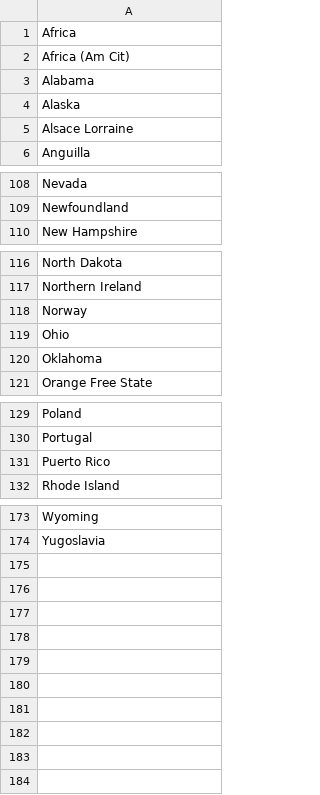
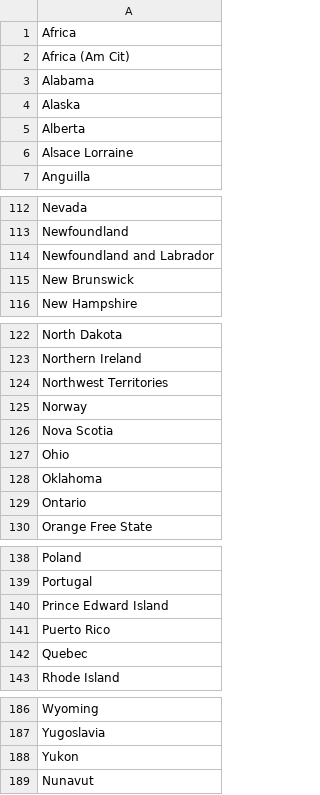
Before and after one commit to historyforge/historyforge, a CSV file: db/Place of Birth.csv, drawn as a sheet; only a part is shown, gaps mark what is left out; the diff covers the shown part only; the diff names each change by its address in the sheet, - before the commit and + after, or states it on an @@ line.

Commit message:
add USA variant (#412)
* add USA variant

* added USA variant to list of PoBs

* add CA provinces

* Add Canadian Provinces

* Fix spelling

```diff
--- a/db/Place of Birth.csv
+++ b/db/Place of Birth.csv
+row 5: Alberta
+row 114: Newfoundland and Labrador
+row 115: New Brunswick
+row 124: Northwest Territories
+row 126: Nova Scotia
+row 129: Ontario
+row 140: Prince Edward Island
+row 142: Quebec
+row 188: Yukon
+row 189: Nunavut
```
Also changed, not shown: 5 added rows elsewhere in this file.
